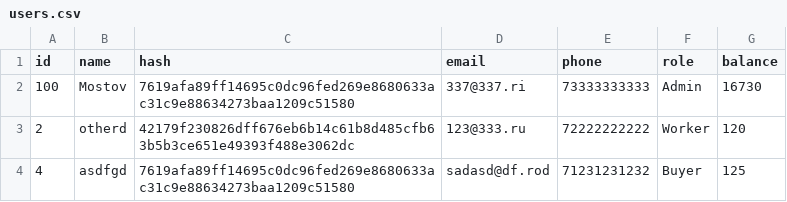
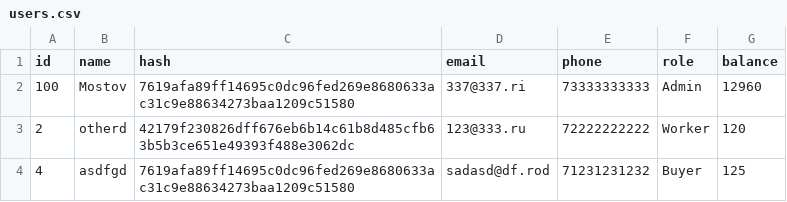
Before and after one commit to Mostov2005/Most-web, a CSV file: system_file/users.csv, drawn as a sheet.

```diff
--- a/system_file/users.csv
+++ b/system_file/users.csv
@@ -1,3 +1,3 @@
 id,name,hash,email,phone,role,balance
-100,Mostov,7619afa89ff14695c0dc96fed269e8680633ac31c9e88634273baa1209c51580,337@337.ri,73333333333,Admin,16730
+100,Mostov,7619afa89ff14695c0dc96fed269e8680633ac31c9e88634273baa1209c51580,337@337.ri,73333333333,Admin,12960
 2,otherd,42179f230826dff676eb6b14c61b8d485cfb63b5b3ce651e49393f488e3062dc,123@333.ru,72222222222,Worker,120
```
Also changed, not shown: system_file/products.csv, 17 other files.
